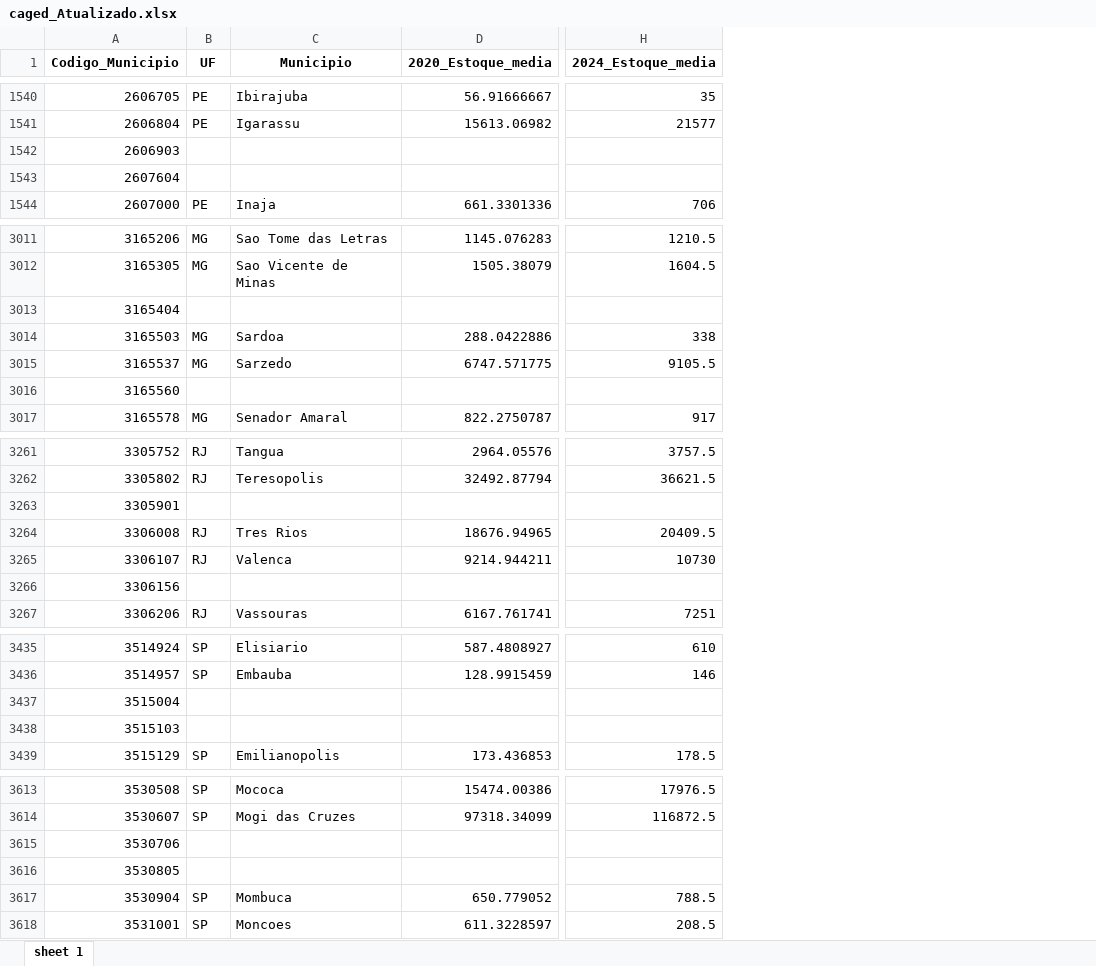
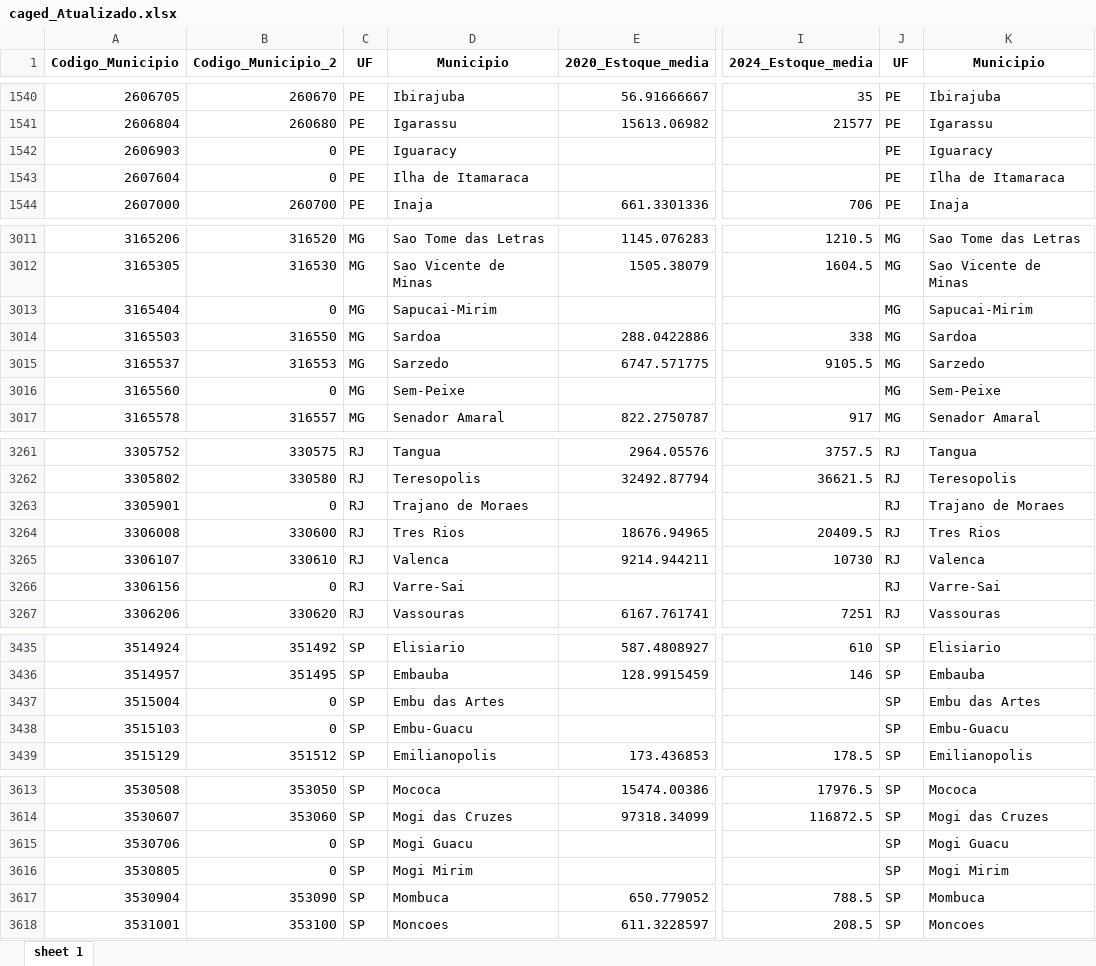
Before and after one commit to AHChaves/IC-InSAN, an Excel workbook: dataset/Economico/Renda e Desenvolvimento/PIB/caged_Atualizado.xlsx, sheet sheet 1, drawn as a sheet; only a part is shown, gaps mark what is left out; values as stored, in another font and other column widths than the file's, no borders; addresses are those after the commit; the diff covers the shown part only; the diff names each change by its address in the sheet, - before the commit and + after, or states it on an @@ line.

```diff
--- a/dataset/Economico/Renda e Desenvolvimento/PIB/caged_Atualizado.xlsx (sheet sheet 1)
+++ b/dataset/Economico/Renda e Desenvolvimento/PIB/caged_Atualizado.xlsx (sheet sheet 1)
+column B (Codigo_Municipio_2), rows 1540-1544: 260670 | 260680 | 0 | 0 | 260700; rows 3011-3017: 316520 | 316530 | 0 | 316550 | 316553 | 0 | 316557; rows 3261-3267: 330575 | 330580 | 0 | 330600 | 330610 | 0 | 330620; rows 3435-3439: 351492 | 351495 | 0 | 0 | 351512; rows 3613-3618: 353050 | 353060 | 0 | 0 | 353090 | 353100
+column J (UF), rows 1540-1544: all PE; rows 3011-3017: all MG; rows 3261-3267: all RJ; rows 3435-3439: all SP; rows 3613-3618: all SP
+column K (Municipio), rows 1540-1544: Ibirajuba | Igarassu | Iguaracy | Ilha de Itamaraca | Inaja; rows 3011-3017: Sao Tome das Letras | Sao Vicente de Minas | Sapucai-Mirim | Sardoa | Sarzedo | Sem-Peixe | Senador Amaral; rows 3261-3267: Tangua | Teresopolis | Trajano de Moraes | Tres Rios | Valenca | Varre-Sai | Vassouras; rows 3435-3439: Elisiario | Embauba | Embu das Artes | Embu-Guacu | Emilianopolis; rows 3613-3618: Mococa | Mogi das Cruzes | Mogi Guacu | Mogi Mirim | Mombuca | Moncoes
-C1542:C1543 (UF): (empty)
+C1542:C1543 (UF): PE
-D1542 (Municipio): (empty)
+D1542 (Municipio): Iguaracy
-D1543 (Municipio): (empty)
+D1543 (Municipio): Ilha de Itamaraca
-C3013 (UF): (empty)
+C3013 (UF): MG
-D3013 (Municipio): (empty)
+D3013 (Municipio): Sapucai-Mirim
-C3016 (UF): (empty)
+C3016 (UF): MG
-D3016 (Municipio): (empty)
+D3016 (Municipio): Sem-Peixe
-C3263 (UF): (empty)
+C3263 (UF): RJ
-D3263 (Municipio): (empty)
+D3263 (Municipio): Trajano de Moraes
-C3266 (UF): (empty)
+C3266 (UF): RJ
-D3266 (Municipio): (empty)
+D3266 (Municipio): Varre-Sai
-C3437:C3438 (UF): (empty)
+C3437:C3438 (UF): SP
-D3437 (Municipio): (empty)
+D3437 (Municipio): Embu das Artes
-D3438 (Municipio): (empty)
+D3438 (Municipio): Embu-Guacu
-C3615:C3616 (UF): (empty)
+C3615:C3616 (UF): SP
-D3615 (Municipio): (empty)
+D3615 (Municipio): Mogi Guacu
-D3616 (Municipio): (empty)
+D3616 (Municipio): Mogi Mirim
```
Also changed, not shown: 192 edited cells elsewhere in this sheet, 4 other files.
